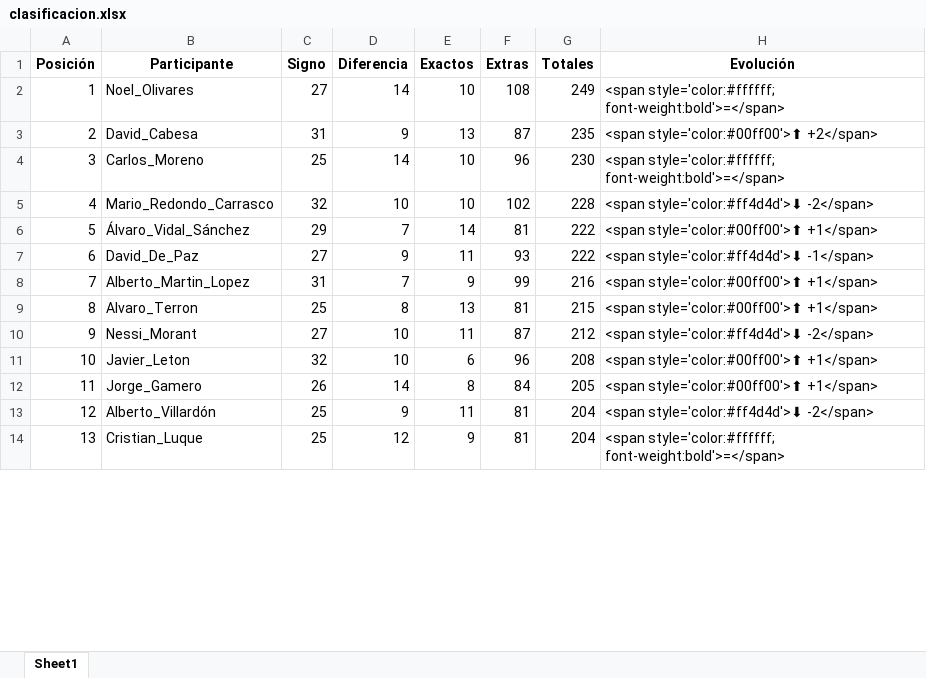
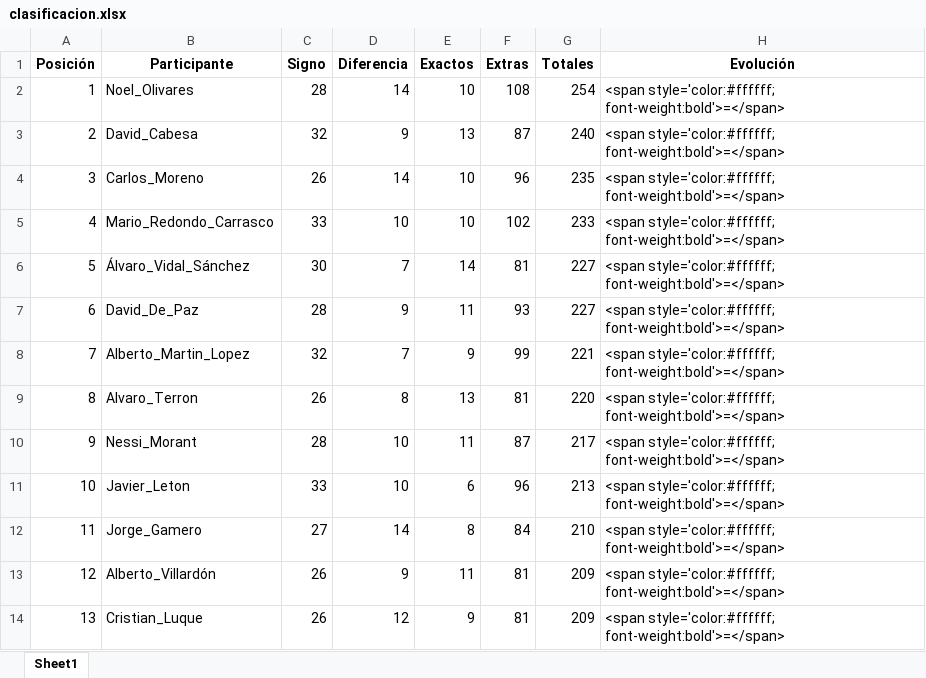
Before and after one commit to agay7/porra_mundial, an Excel workbook: clasificacion.xlsx, sheet Sheet1, drawn as a sheet; only a part is shown; values as stored, in another font and other column widths than the file's, no borders; the diff covers the shown part only; the diff names each change by its address in the sheet, - before the commit and + after, or states it on an @@ line.

```diff
--- a/clasificacion.xlsx (sheet Sheet1)
+++ b/clasificacion.xlsx (sheet Sheet1)
-C2 (Signo): 27
+C2 (Signo): 28
-G2 (Totales): 249
+G2 (Totales): 254
-C3 (Signo): 31
+C3 (Signo): 32
-G3 (Totales): 235
+G3 (Totales): 240
-H3 (Evolución): <span style='color:#00ff00'>⬆ +2</span>
+H3 (Evolución): <span style='color:#ffffff; font-weight:bold'>=</span>
-C4 (Signo): 25
+C4 (Signo): 26
-G4 (Totales): 230
+G4 (Totales): 235
-C5 (Signo): 32
+C5 (Signo): 33
-G5 (Totales): 228
+G5 (Totales): 233
-H5 (Evolución): <span style='color:#ff4d4d'>⬇ -2</span>
+H5 (Evolución): <span style='color:#ffffff; font-weight:bold'>=</span>
-C6 (Signo): 29
+C6 (Signo): 30
-G6:G7 (Totales): 222
+G6:G7 (Totales): 227
-H6 (Evolución): <span style='color:#00ff00'>⬆ +1</span>
+H6 (Evolución): <span style='color:#ffffff; font-weight:bold'>=</span>
-C7 (Signo): 27
+C7 (Signo): 28
-H7 (Evolución): <span style='color:#ff4d4d'>⬇ -1</span>
+H7 (Evolución): <span style='color:#ffffff; font-weight:bold'>=</span>
-C8 (Signo): 31
+C8 (Signo): 32
-G8 (Totales): 216
+G8 (Totales): 221
-H8:H9 (Evolución): <span style='color:#00ff00'>⬆ +1</span>
+H8:H9 (Evolución): <span style='color:#ffffff; font-weight:bold'>=</span>
-C9 (Signo): 25
+C9 (Signo): 26
-G9 (Totales): 215
+G9 (Totales): 220
-C10 (Signo): 27
+C10 (Signo): 28
-G10 (Totales): 212
+G10 (Totales): 217
-H10 (Evolución): <span style='color:#ff4d4d'>⬇ -2</span>
+H10 (Evolución): <span style='color:#ffffff; font-weight:bold'>=</span>
-C11 (Signo): 32
+C11 (Signo): 33
-G11 (Totales): 208
+G11 (Totales): 213
-H11:H12 (Evolución): <span style='color:#00ff00'>⬆ +1</span>
+H11:H12 (Evolución): <span style='color:#ffffff; font-weight:bold'>=</span>
-C12 (Signo): 26
+C12 (Signo): 27
-G12 (Totales): 205
+G12 (Totales): 210
-C13:C14 (Signo): 25
+C13:C14 (Signo): 26
-G13:G14 (Totales): 204
+G13:G14 (Totales): 209
-H13 (Evolución): <span style='color:#ff4d4d'>⬇ -2</span>
+H13 (Evolución): <span style='color:#ffffff; font-weight:bold'>=</span>
```
Also changed, not shown: 41 edited cells elsewhere in this sheet, data/maestro.xlsx, 2 other files.
